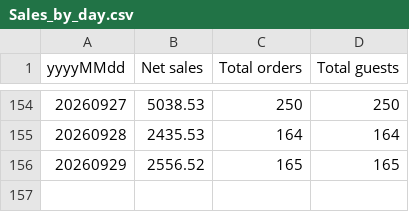
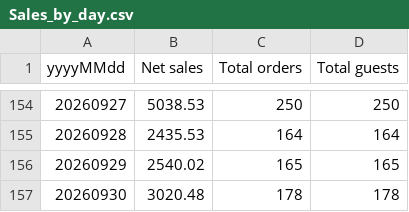
Before and after one commit to einsteinpark/knottedschedulingmodel, a CSV file: data/Sales_by_day.csv, drawn as a sheet; only a part is shown, gaps mark what is left out.

```diff
--- a/data/Sales_by_day.csv
+++ b/data/Sales_by_day.csv
@@ -155,2 +155,3 @@ yyyyMMdd,Net sales,Total orders,Total guests
 20260928,2435.53,164,164
-20260929,2556.52,165,165
+20260929,2540.02,165,165
+20260930,3020.48,178,178
```
Also changed, not shown: data/Item_hourly.csv, data/actuals.csv, 6 other files.
